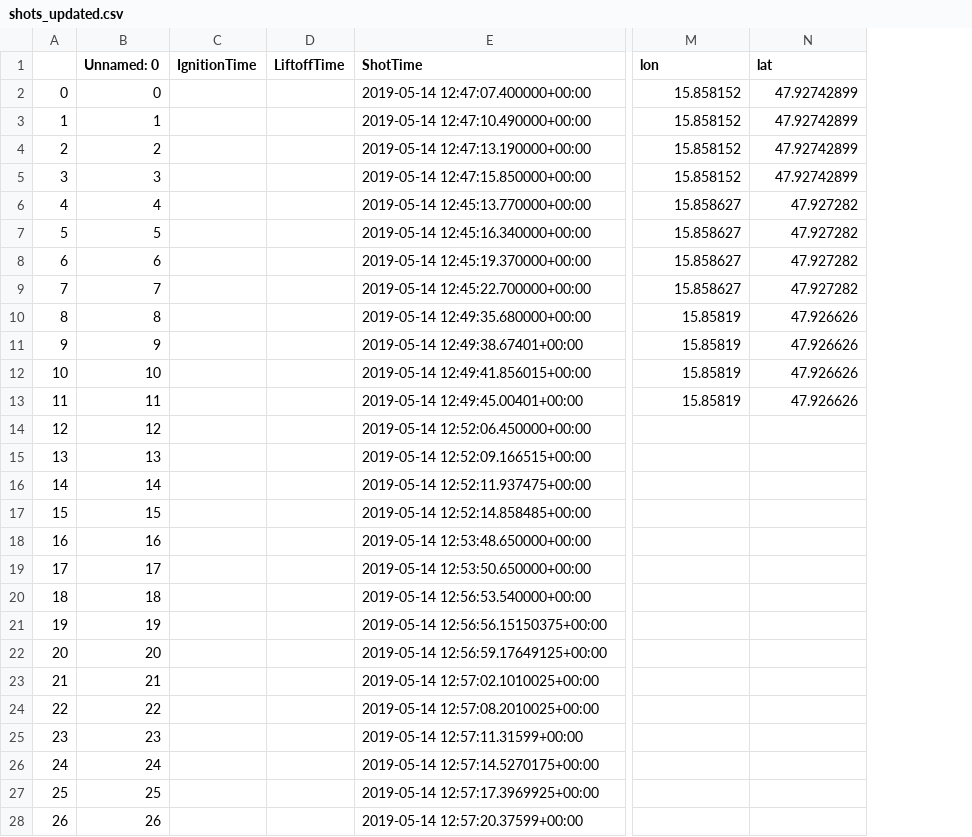
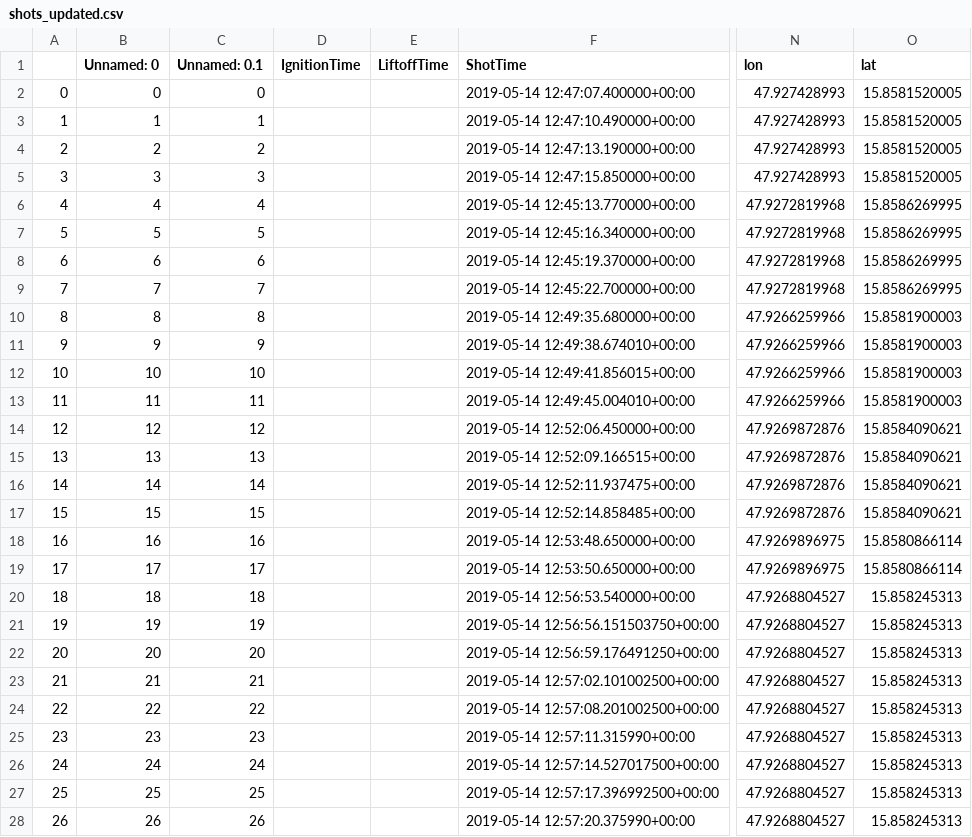
Before and after one commit to crimeacs/ground-coupling, a CSV file: shots_updated.csv, drawn as a sheet; only a part is shown, gaps mark what is left out; addresses are those after the commit; the diff covers the shown part only; the diff names each change by its address in the sheet, - before the commit and + after, or states it on an @@ line.

Commit message:
Added Lat-Lon for Hammer shots

```diff
--- a/shots_updated.csv
+++ b/shots_updated.csv
+column C (Unnamed: 0.1), rows 2-28: 0 | 1 | 2 | 3 | 4 | 5 | 6 | 7 | 8 | 9 | 10 | 11 | 12 | 13 | 14 | 15 | 16 | 17 | 18 | 19 | 20 | 21 | 22 | 23 | 24 | 25 | 26
-N2:N5 (lon): 15.858152
+N2:N5 (lon): 47.927428993
-O2:O5 (lat): 47.92742899
+O2:O5 (lat): 15.8581520005
-N6:N9 (lon): 15.858627
+N6:N9 (lon): 47.9272819968
-O6:O9 (lat): 47.927282
+O6:O9 (lat): 15.8586269995
-N10:N13 (lon): 15.85819
+N10:N13 (lon): 47.9266259966
-O10:O13 (lat): 47.926626
+O10:O13 (lat): 15.8581900003
-F11 (ShotTime): 2019-05-14 12:49:38.67401+00:00
+F11 (ShotTime): 2019-05-14 12:49:38.674010+00:00
-F13 (ShotTime): 2019-05-14 12:49:45.00401+00:00
+F13 (ShotTime): 2019-05-14 12:49:45.004010+00:00
-N14:N17 (lon): (empty)
+N14:N17 (lon): 47.9269872876
-O14:O17 (lat): (empty)
+O14:O17 (lat): 15.8584090621
-N18:N19 (lon): (empty)
+N18:N19 (lon): 47.9269896975
-O18:O19 (lat): (empty)
+O18:O19 (lat): 15.8580866114
-N20:N28 (lon): (empty)
+N20:N28 (lon): 47.9268804527
-O20:O28 (lat): (empty)
+O20:O28 (lat): 15.858245313
-F21 (ShotTime): 2019-05-14 12:56:56.15150375+00:00
+F21 (ShotTime): 2019-05-14 12:56:56.151503750+00:00
-F22 (ShotTime): 2019-05-14 12:56:59.17649125+00:00
+F22 (ShotTime): 2019-05-14 12:56:59.176491250+00:00
-F23 (ShotTime): 2019-05-14 12:57:02.1010025+00:00
+F23 (ShotTime): 2019-05-14 12:57:02.101002500+00:00
-F24 (ShotTime): 2019-05-14 12:57:08.2010025+00:00
+F24 (ShotTime): 2019-05-14 12:57:08.201002500+00:00
-F25 (ShotTime): 2019-05-14 12:57:11.31599+00:00
+F25 (ShotTime): 2019-05-14 12:57:11.315990+00:00
-F26 (ShotTime): 2019-05-14 12:57:14.5270175+00:00
+F26 (ShotTime): 2019-05-14 12:57:14.527017500+00:00
-F27 (ShotTime): 2019-05-14 12:57:17.3969925+00:00
+F27 (ShotTime): 2019-05-14 12:57:17.396992500+00:00
-F28 (ShotTime): 2019-05-14 12:57:20.37599+00:00
+F28 (ShotTime): 2019-05-14 12:57:20.375990+00:00
```
Also changed, not shown: 55 edited cells elsewhere in this file.
